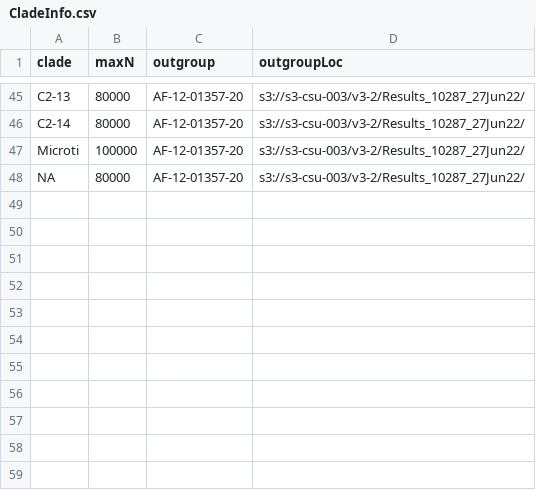
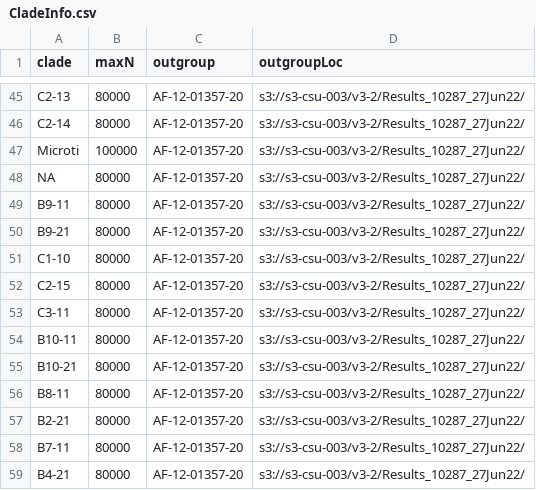
Before and after one commit to APHA-CSU/btb-forestry, a CSV file: accessory/CladeInfo.csv, drawn as a sheet; only a part is shown, gaps mark what is left out.

Commit message:
add new clades to cladeinfo table

```diff
--- a/accessory/CladeInfo.csv
+++ b/accessory/CladeInfo.csv
@@ -48 +48,12 @@ Microti,100000,AF-12-01357-20,s3://s3-csu-003/v3-2/Results_10287_27Jun22/
 NA,80000,AF-12-01357-20,s3://s3-csu-003/v3-2/Results_10287_27Jun22/
+B9-11,80000,AF-12-01357-20,s3://s3-csu-003/v3-2/Results_10287_27Jun22/
+B9-21,80000,AF-12-01357-20,s3://s3-csu-003/v3-2/Results_10287_27Jun22/
+C1-10,80000,AF-12-01357-20,s3://s3-csu-003/v3-2/Results_10287_27Jun22/
+C2-15,80000,AF-12-01357-20,s3://s3-csu-003/v3-2/Results_10287_27Jun22/
+C3-11,80000,AF-12-01357-20,s3://s3-csu-003/v3-2/Results_10287_27Jun22/
+B10-11,80000,AF-12-01357-20,s3://s3-csu-003/v3-2/Results_10287_27Jun22/
+B10-21,80000,AF-12-01357-20,s3://s3-csu-003/v3-2/Results_10287_27Jun22/
+B8-11,80000,AF-12-01357-20,s3://s3-csu-003/v3-2/Results_10287_27Jun22/
+B2-21,80000,AF-12-01357-20,s3://s3-csu-003/v3-2/Results_10287_27Jun22/
+B7-11,80000,AF-12-01357-20,s3://s3-csu-003/v3-2/Results_10287_27Jun22/
+B4-21,80000,AF-12-01357-20,s3://s3-csu-003/v3-2/Results_10287_27Jun22/
```
